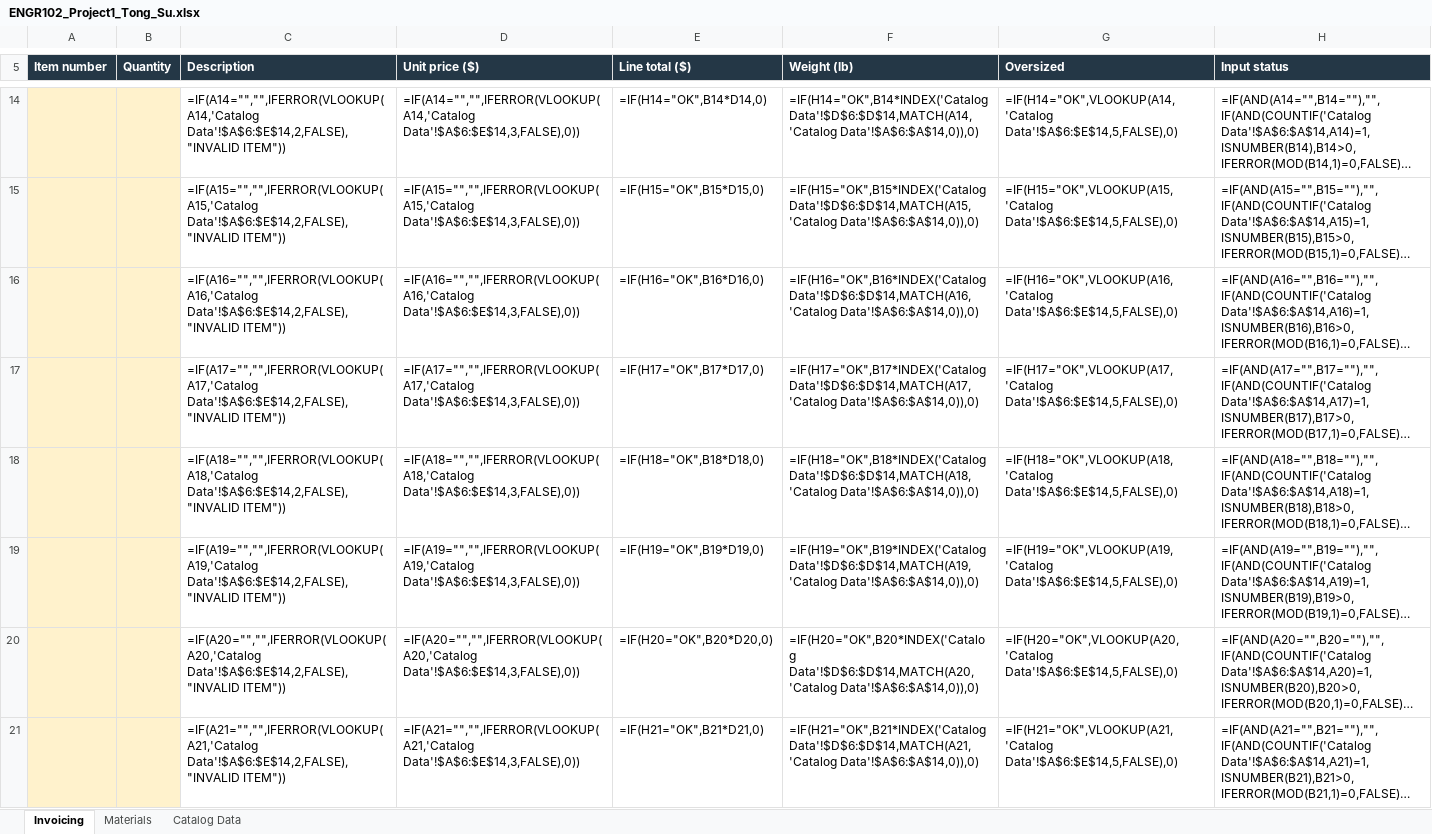
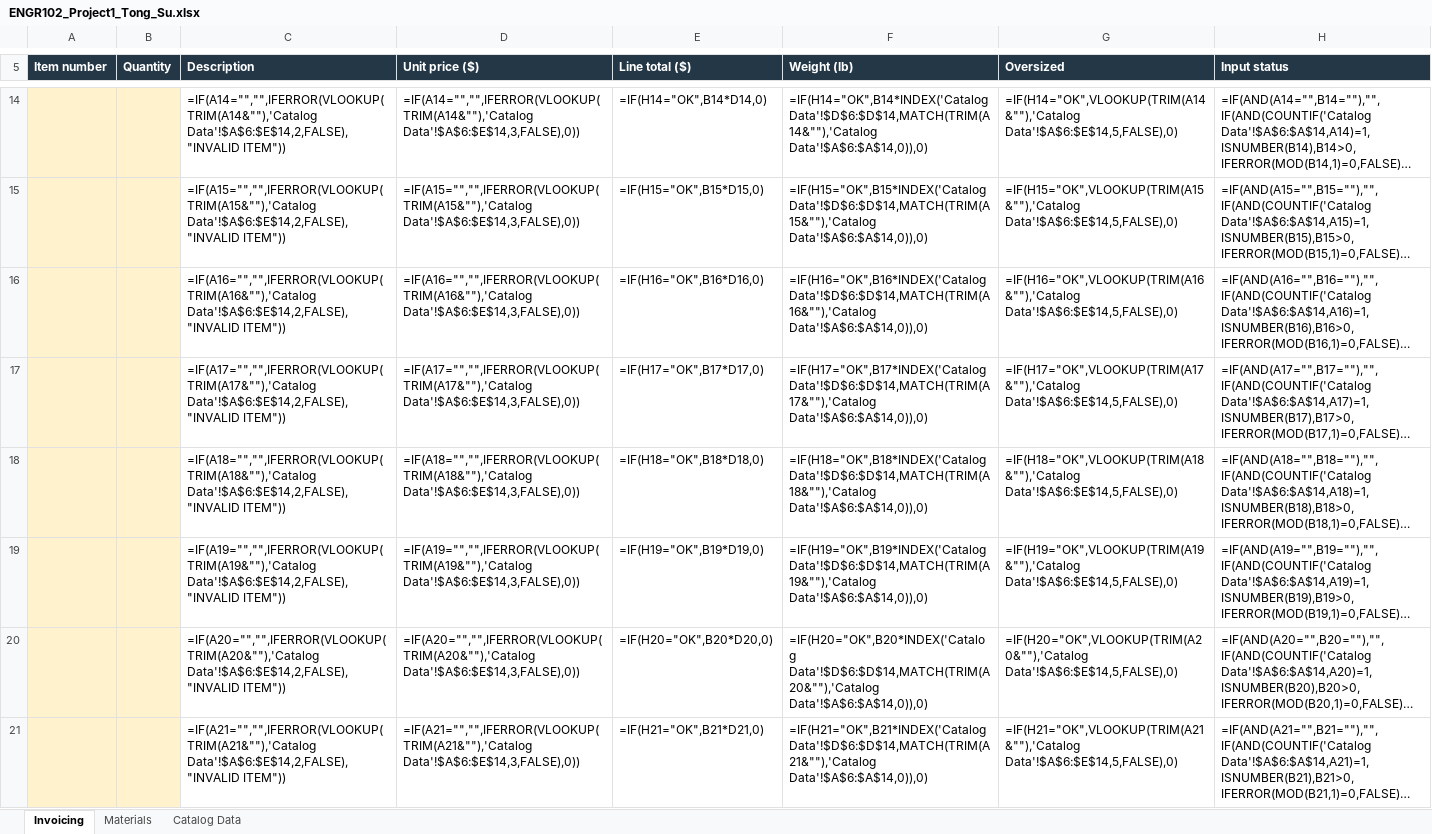
Before and after one commit to OutisNemosseus/zhihu-physics-notes, an Excel workbook: docs/course-practice/engr102/project-1/ENGR102_Project1_Tong_Su.xlsx, sheet Invoicing, drawn as a sheet; only a part is shown, gaps mark what is left out; long unchanged cells end in …; values as stored, in another font and other column widths than the file's, no borders; formulas are shown in place of their values; conditional formats not drawn; the diff covers the shown part only; the diff names each change by its address in the sheet, - before the commit and + after, or states it on an @@ line.

Commit message:
Fix Excel item lookups for numeric and text item numbers

```diff
--- a/docs/course-practice/engr102/project-1/ENGR102_Project1_Tong_Su.xlsx (sheet Invoicing)
+++ b/docs/course-practice/engr102/project-1/ENGR102_Project1_Tong_Su.xlsx (sheet Invoicing)
-C14 (Description): =IF(A14="","",IFERROR(VLOOKUP(A14,'Catalog Data'!$A$6:$E$14,2,FALSE),"INVALID ITEM"))
+C14 (Description): =IF(A14="","",IFERROR(VLOOKUP(TRIM(A14&""),'Catalog Data'!$A$6:$E$14,2,FALSE),"INVALID ITEM"))
-D14 (Unit price ($)): =IF(A14="","",IFERROR(VLOOKUP(A14,'Catalog Data'!$A$6:$E$14,3,FALSE),0))
+D14 (Unit price ($)): =IF(A14="","",IFERROR(VLOOKUP(TRIM(A14&""),'Catalog Data'!$A$6:$E$14,3,FALSE),0))
-F14 (Weight (lb)): =IF(H14="OK",B14*INDEX('Catalog Data'!$D$6:$D$14,MATCH(A14,'Catalog Data'!$A$6:$A$14,0)),0)
+F14 (Weight (lb)): =IF(H14="OK",B14*INDEX('Catalog Data'!$D$6:$D$14,MATCH(TRIM(A14&""),'Catalog Data'!$A$6:$A$14,0)),0)
-G14 (Oversized): =IF(H14="OK",VLOOKUP(A14,'Catalog Data'!$A$6:$E$14,5,FALSE),0)
+G14 (Oversized): =IF(H14="OK",VLOOKUP(TRIM(A14&""),'Catalog Data'!$A$6:$E$14,5,FALSE),0)
-C15 (Description): =IF(A15="","",IFERROR(VLOOKUP(A15,'Catalog Data'!$A$6:$E$14,2,FALSE),"INVALID ITEM"))
+C15 (Description): =IF(A15="","",IFERROR(VLOOKUP(TRIM(A15&""),'Catalog Data'!$A$6:$E$14,2,FALSE),"INVALID ITEM"))
-D15 (Unit price ($)): =IF(A15="","",IFERROR(VLOOKUP(A15,'Catalog Data'!$A$6:$E$14,3,FALSE),0))
+D15 (Unit price ($)): =IF(A15="","",IFERROR(VLOOKUP(TRIM(A15&""),'Catalog Data'!$A$6:$E$14,3,FALSE),0))
-F15 (Weight (lb)): =IF(H15="OK",B15*INDEX('Catalog Data'!$D$6:$D$14,MATCH(A15,'Catalog Data'!$A$6:$A$14,0)),0)
+F15 (Weight (lb)): =IF(H15="OK",B15*INDEX('Catalog Data'!$D$6:$D$14,MATCH(TRIM(A15&""),'Catalog Data'!$A$6:$A$14,0)),0)
-G15 (Oversized): =IF(H15="OK",VLOOKUP(A15,'Catalog Data'!$A$6:$E$14,5,FALSE),0)
+G15 (Oversized): =IF(H15="OK",VLOOKUP(TRIM(A15&""),'Catalog Data'!$A$6:$E$14,5,FALSE),0)
-C16 (Description): =IF(A16="","",IFERROR(VLOOKUP(A16,'Catalog Data'!$A$6:$E$14,2,FALSE),"INVALID ITEM"))
+C16 (Description): =IF(A16="","",IFERROR(VLOOKUP(TRIM(A16&""),'Catalog Data'!$A$6:$E$14,2,FALSE),"INVALID ITEM"))
-D16 (Unit price ($)): =IF(A16="","",IFERROR(VLOOKUP(A16,'Catalog Data'!$A$6:$E$14,3,FALSE),0))
+D16 (Unit price ($)): =IF(A16="","",IFERROR(VLOOKUP(TRIM(A16&""),'Catalog Data'!$A$6:$E$14,3,FALSE),0))
-F16 (Weight (lb)): =IF(H16="OK",B16*INDEX('Catalog Data'!$D$6:$D$14,MATCH(A16,'Catalog Data'!$A$6:$A$14,0)),0)
+F16 (Weight (lb)): =IF(H16="OK",B16*INDEX('Catalog Data'!$D$6:$D$14,MATCH(TRIM(A16&""),'Catalog Data'!$A$6:$A$14,0)),0)
-G16 (Oversized): =IF(H16="OK",VLOOKUP(A16,'Catalog Data'!$A$6:$E$14,5,FALSE),0)
+G16 (Oversized): =IF(H16="OK",VLOOKUP(TRIM(A16&""),'Catalog Data'!$A$6:$E$14,5,FALSE),0)
-C17 (Description): =IF(A17="","",IFERROR(VLOOKUP(A17,'Catalog Data'!$A$6:$E$14,2,FALSE),"INVALID ITEM"))
+C17 (Description): =IF(A17="","",IFERROR(VLOOKUP(TRIM(A17&""),'Catalog Data'!$A$6:$E$14,2,FALSE),"INVALID ITEM"))
-D17 (Unit price ($)): =IF(A17="","",IFERROR(VLOOKUP(A17,'Catalog Data'!$A$6:$E$14,3,FALSE),0))
+D17 (Unit price ($)): =IF(A17="","",IFERROR(VLOOKUP(TRIM(A17&""),'Catalog Data'!$A$6:$E$14,3,FALSE),0))
-F17 (Weight (lb)): =IF(H17="OK",B17*INDEX('Catalog Data'!$D$6:$D$14,MATCH(A17,'Catalog Data'!$A$6:$A$14,0)),0)
+F17 (Weight (lb)): =IF(H17="OK",B17*INDEX('Catalog Data'!$D$6:$D$14,MATCH(TRIM(A17&""),'Catalog Data'!$A$6:$A$14,0)),0)
-G17 (Oversized): =IF(H17="OK",VLOOKUP(A17,'Catalog Data'!$A$6:$E$14,5,FALSE),0)
+G17 (Oversized): =IF(H17="OK",VLOOKUP(TRIM(A17&""),'Catalog Data'!$A$6:$E$14,5,FALSE),0)
-C18 (Description): =IF(A18="","",IFERROR(VLOOKUP(A18,'Catalog Data'!$A$6:$E$14,2,FALSE),"INVALID ITEM"))
+C18 (Description): =IF(A18="","",IFERROR(VLOOKUP(TRIM(A18&""),'Catalog Data'!$A$6:$E$14,2,FALSE),"INVALID ITEM"))
-D18 (Unit price ($)): =IF(A18="","",IFERROR(VLOOKUP(A18,'Catalog Data'!$A$6:$E$14,3,FALSE),0))
+D18 (Unit price ($)): =IF(A18="","",IFERROR(VLOOKUP(TRIM(A18&""),'Catalog Data'!$A$6:$E$14,3,FALSE),0))
-F18 (Weight (lb)): =IF(H18="OK",B18*INDEX('Catalog Data'!$D$6:$D$14,MATCH(A18,'Catalog Data'!$A$6:$A$14,0)),0)
+F18 (Weight (lb)): =IF(H18="OK",B18*INDEX('Catalog Data'!$D$6:$D$14,MATCH(TRIM(A18&""),'Catalog Data'!$A$6:$A$14,0)),0)
-G18 (Oversized): =IF(H18="OK",VLOOKUP(A18,'Catalog Data'!$A$6:$E$14,5,FALSE),0)
+G18 (Oversized): =IF(H18="OK",VLOOKUP(TRIM(A18&""),'Catalog Data'!$A$6:$E$14,5,FALSE),0)
-C19 (Description): =IF(A19="","",IFERROR(VLOOKUP(A19,'Catalog Data'!$A$6:$E$14,2,FALSE),"INVALID ITEM"))
+C19 (Description): =IF(A19="","",IFERROR(VLOOKUP(TRIM(A19&""),'Catalog Data'!$A$6:$E$14,2,FALSE),"INVALID ITEM"))
-D19 (Unit price ($)): =IF(A19="","",IFERROR(VLOOKUP(A19,'Catalog Data'!$A$6:$E$14,3,FALSE),0))
+D19 (Unit price ($)): =IF(A19="","",IFERROR(VLOOKUP(TRIM(A19&""),'Catalog Data'!$A$6:$E$14,3,FALSE),0))
-F19 (Weight (lb)): =IF(H19="OK",B19*INDEX('Catalog Data'!$D$6:$D$14,MATCH(A19,'Catalog Data'!$A$6:$A$14,0)),0)
+F19 (Weight (lb)): =IF(H19="OK",B19*INDEX('Catalog Data'!$D$6:$D$14,MATCH(TRIM(A19&""),'Catalog Data'!$A$6:$A$14,0)),0)
-G19 (Oversized): =IF(H19="OK",VLOOKUP(A19,'Catalog Data'!$A$6:$E$14,5,FALSE),0)
+G19 (Oversized): =IF(H19="OK",VLOOKUP(TRIM(A19&""),'Catalog Data'!$A$6:$E$14,5,FALSE),0)
-C20 (Description): =IF(A20="","",IFERROR(VLOOKUP(A20,'Catalog Data'!$A$6:$E$14,2,FALSE),"INVALID ITEM"))
+C20 (Description): =IF(A20="","",IFERROR(VLOOKUP(TRIM(A20&""),'Catalog Data'!$A$6:$E$14,2,FALSE),"INVALID ITEM"))
-D20 (Unit price ($)): =IF(A20="","",IFERROR(VLOOKUP(A20,'Catalog Data'!$A$6:$E$14,3,FALSE),0))
+D20 (Unit price ($)): =IF(A20="","",IFERROR(VLOOKUP(TRIM(A20&""),'Catalog Data'!$A$6:$E$14,3,FALSE),0))
-F20 (Weight (lb)): =IF(H20="OK",B20*INDEX('Catalog Data'!$D$6:$D$14,MATCH(A20,'Catalog Data'!$A$6:$A$14,0)),0)
+F20 (Weight (lb)): =IF(H20="OK",B20*INDEX('Catalog Data'!$D$6:$D$14,MATCH(TRIM(A20&""),'Catalog Data'!$A$6:$A$14,0)),0)
-G20 (Oversized): =IF(H20="OK",VLOOKUP(A20,'Catalog Data'!$A$6:$E$14,5,FALSE),0)
+G20 (Oversized): =IF(H20="OK",VLOOKUP(TRIM(A20&""),'Catalog Data'!$A$6:$E$14,5,FALSE),0)
-C21 (Description): =IF(A21="","",IFERROR(VLOOKUP(A21,'Catalog Data'!$A$6:$E$14,2,FALSE),"INVALID ITEM"))
+C21 (Description): =IF(A21="","",IFERROR(VLOOKUP(TRIM(A21&""),'Catalog Data'!$A$6:$E$14,2,FALSE),"INVALID ITEM"))
-D21 (Unit price ($)): =IF(A21="","",IFERROR(VLOOKUP(A21,'Catalog Data'!$A$6:$E$14,3,FALSE),0))
+D21 (Unit price ($)): =IF(A21="","",IFERROR(VLOOKUP(TRIM(A21&""),'Catalog Data'!$A$6:$E$14,3,FALSE),0))
-F21 (Weight (lb)): =IF(H21="OK",B21*INDEX('Catalog Data'!$D$6:$D$14,MATCH(A21,'Catalog Data'!$A$6:$A$14,0)),0)
+F21 (Weight (lb)): =IF(H21="OK",B21*INDEX('Catalog Data'!$D$6:$D$14,MATCH(TRIM(A21&""),'Catalog Data'!$A$6:$A$14,0)),0)
-G21 (Oversized): =IF(H21="OK",VLOOKUP(A21,'Catalog Data'!$A$6:$E$14,5,FALSE),0)
+G21 (Oversized): =IF(H21="OK",VLOOKUP(TRIM(A21&""),'Catalog Data'!$A$6:$E$14,5,FALSE),0)
```
Also changed, not shown: 48 edited cells elsewhere in this sheet.
